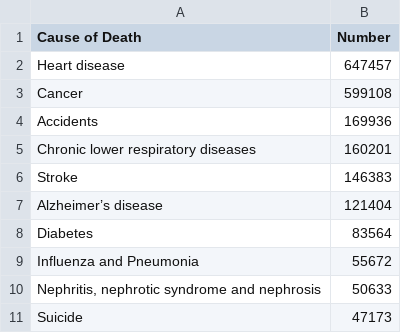
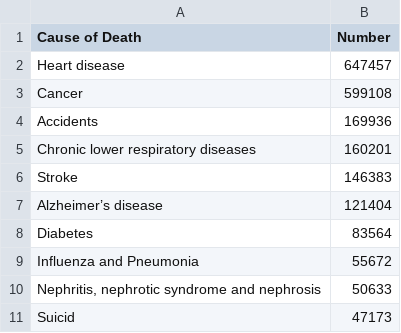
Before and after one commit to datainteractive/datainteractive.github.io, a CSV file: data/totals.csv, drawn as a sheet; the diff names each change by its address in the sheet, - before the commit and + after, or states it on an @@ line.

Commit message:
Update totals.csv

```diff
--- a/data/totals.csv
+++ b/data/totals.csv
-A11 (Cause of Death): Suicide
+A11 (Cause of Death): Suicid
```
